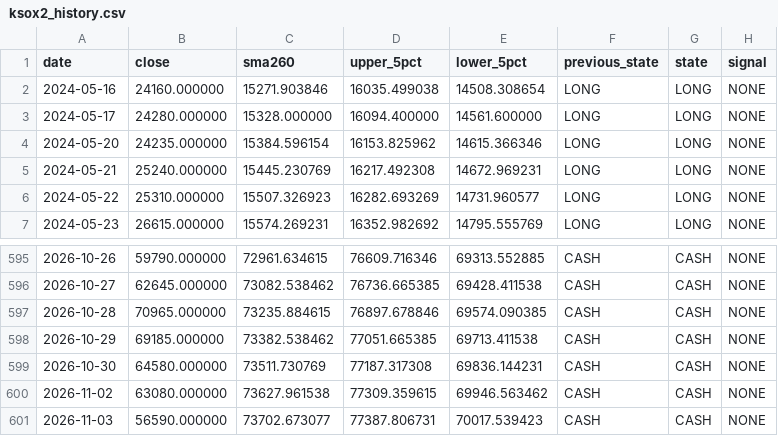
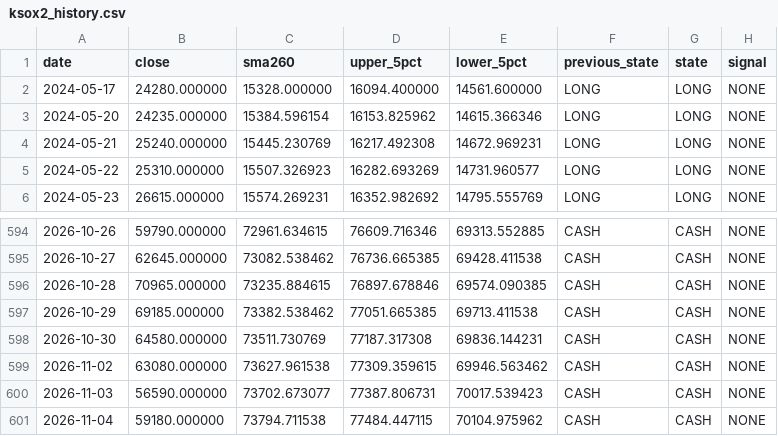
Before and after one commit to malafonges-commits/ksox2-signal, a CSV file: ksox2_history.csv, drawn as a sheet; only a part is shown, gaps mark what is left out.

```diff
--- a/ksox2_history.csv
+++ b/ksox2_history.csv
@@ -1,3 +1,2 @@
 date,close,sma260,upper_5pct,lower_5pct,previous_state,state,signal
-2024-05-16,24160.000000,15271.903846,16035.499038,14508.308654,LONG,LONG,NONE
 2024-05-17,24280.000000,15328.000000,16094.400000,14561.600000,LONG,LONG,NONE
@@ -601 +600,2 @@
 2026-11-03,56590.000000,73702.673077,77387.806731,70017.539423,CASH,CASH,NONE
+2026-11-04,59180.000000,73794.711538,77484.447115,70104.975962,CASH,CASH,NONE
```
Also changed, not shown: ksox2_prices.csv, 1 other file.
